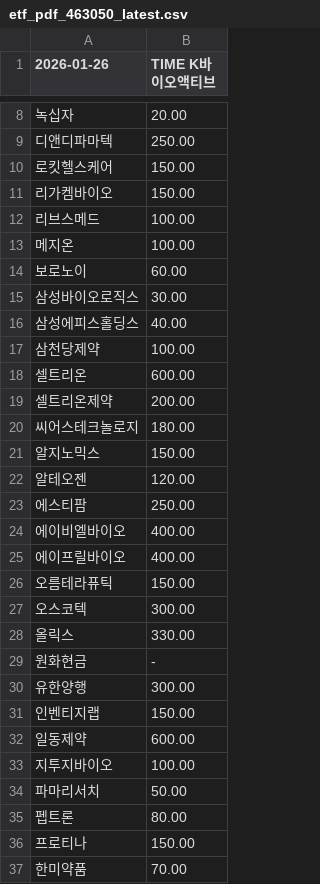
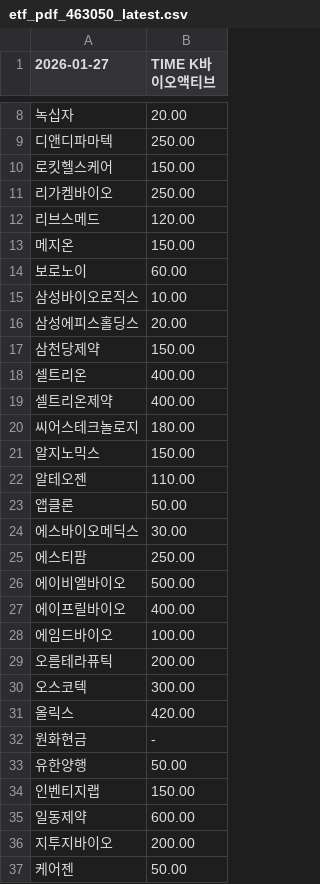
Before and after one commit to gunhoon/etf-timefolio, a CSV file: etf_pdf_463050_latest.csv, drawn as a sheet; only a part is shown, gaps mark what is left out; the shorter side is filled out with more unchanged rows; addresses are those after the commit; the diff covers the shown part only; the diff names each change by its address in the sheet, - before the commit and + after, or states it on an @@ line.

```diff
--- a/etf_pdf_463050_latest.csv
+++ b/etf_pdf_463050_latest.csv
-A1: 2026-01-26
+A1: 2026-01-27
-B11 (TIME K바이오액티브): 150.00
+B11 (TIME K바이오액티브): 250.00
-B12 (TIME K바이오액티브): 100.00
+B12 (TIME K바이오액티브): 120.00
-B13 (TIME K바이오액티브): 100.00
+B13 (TIME K바이오액티브): 150.00
-B15 (TIME K바이오액티브): 30.00
+B15 (TIME K바이오액티브): 10.00
-B16 (TIME K바이오액티브): 40.00
+B16 (TIME K바이오액티브): 20.00
-B17 (TIME K바이오액티브): 100.00
+B17 (TIME K바이오액티브): 150.00
-B18 (TIME K바이오액티브): 600.00
+B18 (TIME K바이오액티브): 400.00
-B19 (TIME K바이오액티브): 200.00
+B19 (TIME K바이오액티브): 400.00
-B22 (TIME K바이오액티브): 120.00
+B22 (TIME K바이오액티브): 110.00
+row 23: 앱클론 | 50.00
+row 24: 에스바이오메딕스 | 30.00
-B26 (TIME K바이오액티브): 400.00
+B26 (TIME K바이오액티브): 500.00
+row 28: 에임드바이오 | 100.00
-B29 (TIME K바이오액티브): 150.00
+B29 (TIME K바이오액티브): 200.00
-B31 (TIME K바이오액티브): 330.00
+B31 (TIME K바이오액티브): 420.00
-B33 (TIME K바이오액티브): 300.00
+B33 (TIME K바이오액티브): 50.00
-B36 (TIME K바이오액티브): 100.00
+B36 (TIME K바이오액티브): 200.00
+row 37: 케어젠 | 50.00
```
Also changed, not shown: 1 added row and 4 edited cells elsewhere in this file, etf_pdf_385710_latest.csv, etf_pdf_385720_latest.csv, 4 other files.
